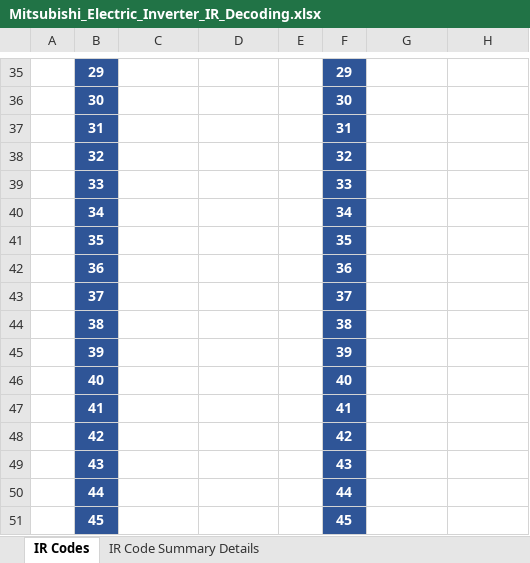
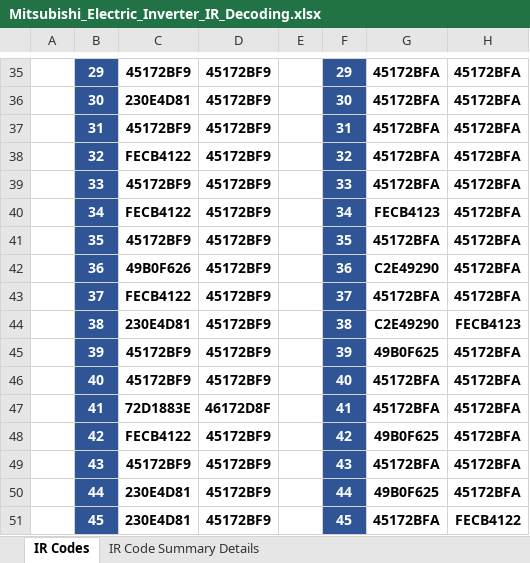
Before and after one commit to shermannatrix-old/Mitsubishi_AC_IR_Research, an Excel workbook: docs/Mitsubishi_Electric_Inverter_IR_Decoding.xlsx, sheet IR Codes, drawn as a sheet; only a part is shown, gaps mark what is left out; values as stored, in another font and other column widths than the file's, no borders; the diff covers the shown part only; the diff names each change by its address in the sheet, - before the commit and + after, or states it on an @@ line.

```diff
--- a/docs/Mitsubishi_Electric_Inverter_IR_Decoding.xlsx (sheet IR Codes)
+++ b/docs/Mitsubishi_Electric_Inverter_IR_Decoding.xlsx (sheet IR Codes)
-C35: (empty)
+C35: 45172BF9
-D35:D46: (empty)
+D35:D46: 45172BF9
-G35:G39: (empty)
+G35:G39: 45172BFA
-H35:H43: (empty)
+H35:H43: 45172BFA
-C36: (empty)
+C36: 230E4D81
-C37: (empty)
+C37: 45172BF9
-C38: (empty)
+C38: FECB4122
-C39: (empty)
+C39: 45172BF9
-C40: (empty)
+C40: FECB4122
-G40: (empty)
+G40: FECB4123
-C41: (empty)
+C41: 45172BF9
-G41: (empty)
+G41: 45172BFA
-C42: (empty)
+C42: 49B0F626
-G42: (empty)
+G42: C2E49290
-C43: (empty)
+C43: FECB4122
-G43: (empty)
+G43: 45172BFA
-C44: (empty)
+C44: 230E4D81
-G44: (empty)
+G44: C2E49290
-H44: (empty)
+H44: FECB4123
-C45:C46: (empty)
+C45:C46: 45172BF9
-G45: (empty)
+G45: 49B0F625
-H45:H50: (empty)
+H45:H50: 45172BFA
-G46:G47: (empty)
+G46:G47: 45172BFA
-C47: (empty)
+C47: 72D1883E
-D47: (empty)
+D47: 46172D8F
-C48: (empty)
+C48: FECB4122
-D48:D51: (empty)
+D48:D51: 45172BF9
-G48: (empty)
+G48: 49B0F625
-C49: (empty)
+C49: 45172BF9
-G49: (empty)
+G49: 45172BFA
-C50:C51: (empty)
+C50:C51: 230E4D81
-G50: (empty)
+G50: 49B0F625
-G51: (empty)
+G51: 45172BFA
-H51: (empty)
+H51: FECB4122
```
Also changed, not shown: 272 edited cells and cell formats elsewhere in this sheet, sheet IR Code Summary Details, formulas that keep their value, charts or pictures, docs/._Mitsubishi_Electric_Inverter_IR_Decoding.xlsx.
